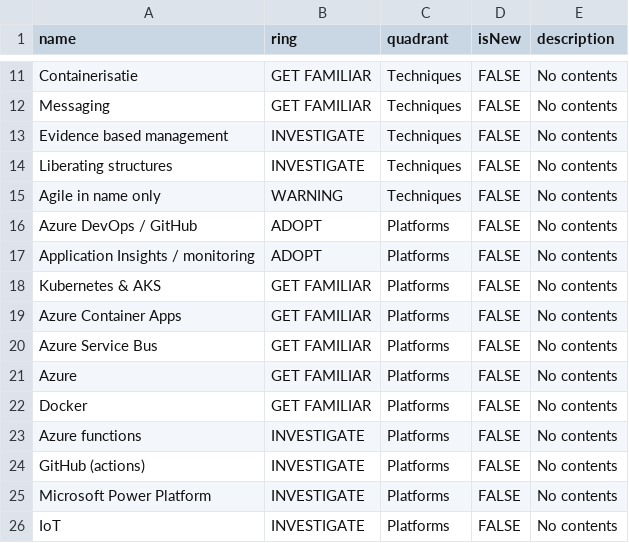
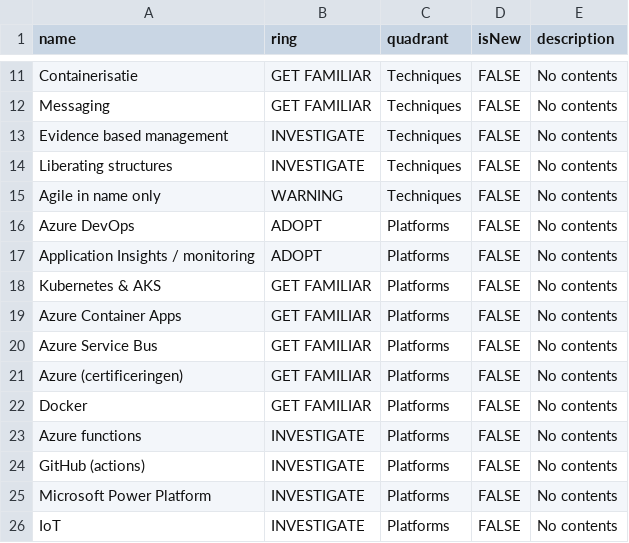
Before and after one commit to bergler-ict/technologyradar, a CSV file: Bergler Technology Radar 2023.csv, drawn as a sheet; only a part is shown, gaps mark what is left out; the diff covers the shown part only.

```diff
--- a/Bergler Technology Radar 2023.csv
+++ b/Bergler Technology Radar 2023.csv
@@ -15,3 +15,3 @@ Liberating structures,INVESTIGATE,Techniques,FALSE,No contents
 Agile in name only,WARNING,Techniques,FALSE,No contents
-Azure DevOps / GitHub,ADOPT,Platforms,FALSE,No contents
+Azure DevOps,ADOPT,Platforms,FALSE,No contents
 Application Insights / monitoring,ADOPT,Platforms,FALSE,No contents
@@ -20,3 +20,3 @@ Azure Container Apps,GET FAMILIAR,Platforms,FALSE,No contents
 Azure Service Bus,GET FAMILIAR,Platforms,FALSE,No contents
-Azure,GET FAMILIAR,Platforms,FALSE,No contents
+Azure (certificeringen),GET FAMILIAR,Platforms,FALSE,No contents
 Docker,GET FAMILIAR,Platforms,FALSE,No contents
```
Also changed, not shown: 7 added rows, 2 removed rows and 6 edited cells elsewhere in this file.
